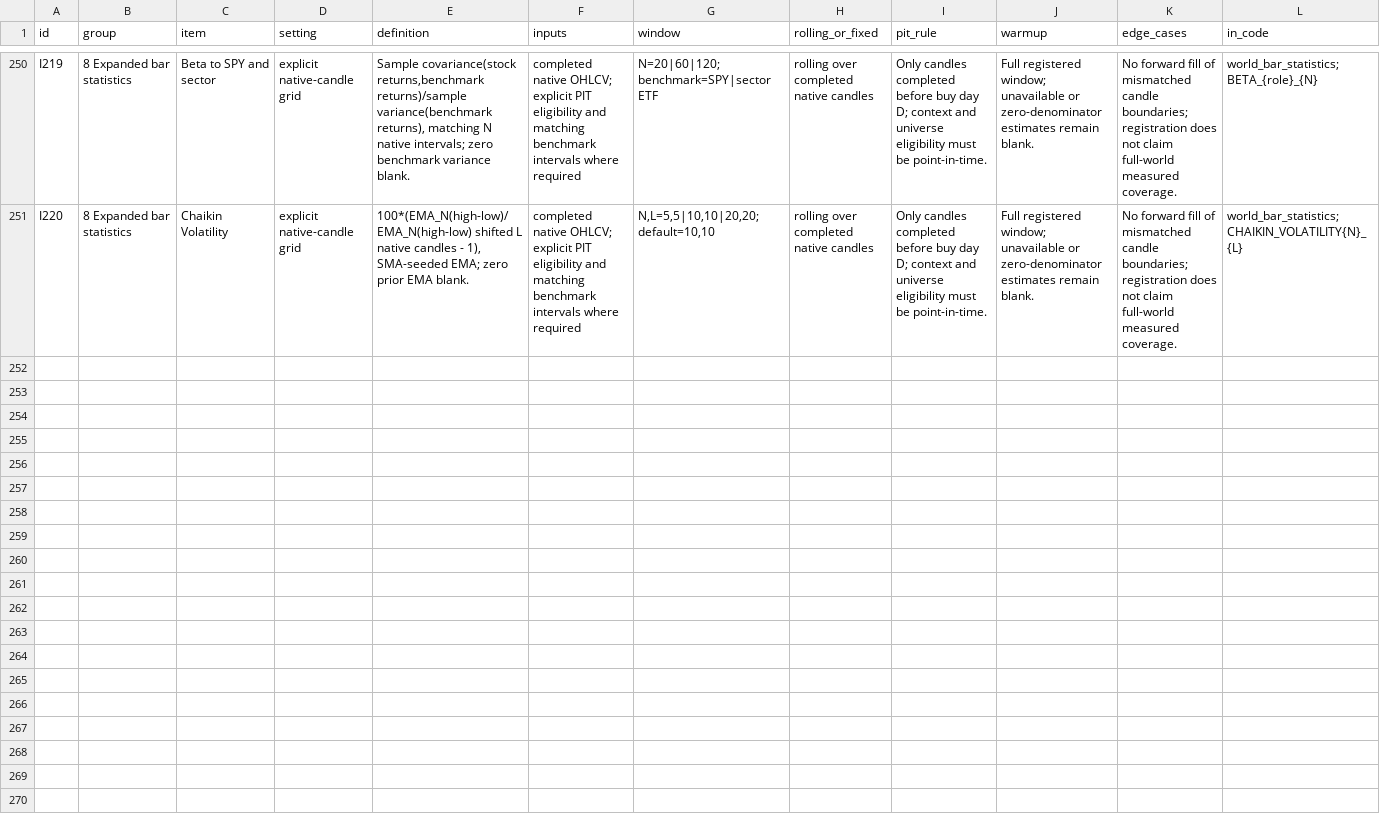
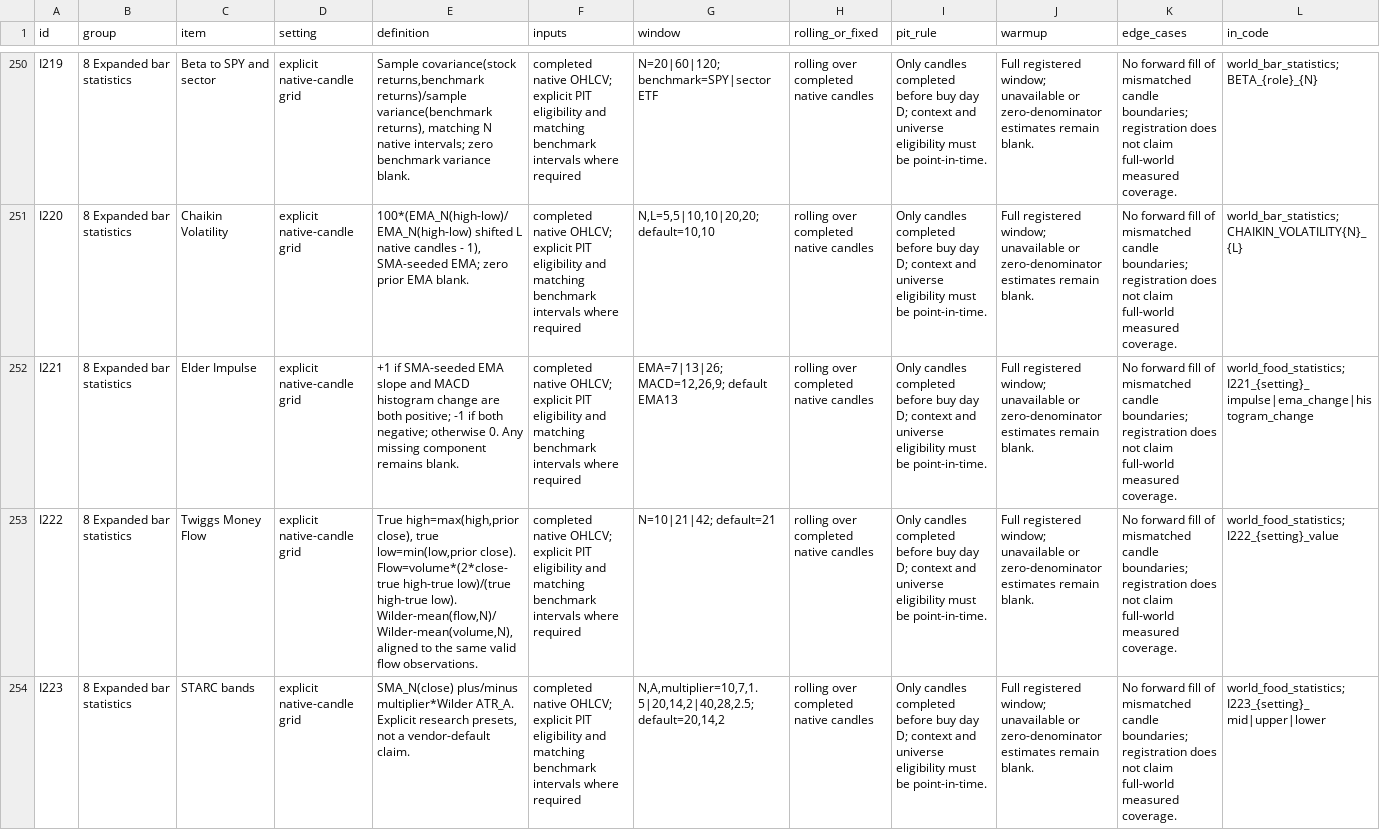
Before and after one commit to SRoyaltyy/checklist-engine, a CSV file: dictionary/WORLD_SNAPSHOT_DICTIONARY.csv, drawn as a sheet; only a part is shown, gaps mark what is left out; rows hold the shown columns only; the diff covers the shown part only; the diff names each change by its address in the sheet, - before the commit and + after, or states it on an @@ line.

Commit message:
Align native candles across entities and add the six 16:35 bar families

```diff
--- a/dictionary/WORLD_SNAPSHOT_DICTIONARY.csv
+++ b/dictionary/WORLD_SNAPSHOT_DICTIONARY.csv
+row 252: I221 | 8 Expanded bar statistics | Elder Impulse | explicit native-candle grid | +1 if SMA-seeded EMA slope and MACD histogram change are both positive; -1 if both negative; otherwise 0. Any missing component remains blank. | completed native OHLCV; explicit PIT eligibility and matching benchmark intervals where required | EMA=7|13|26; MACD=12,26,9; default EMA13 | rolling over completed native candles | Only candles completed before buy day D; context and universe eligibility must be point-in-time. | Full registered window; unavailable or zero-denominator estimates remain blank. | No forward fill of mismatched candle boundaries; registration does not claim full-world measured coverage. | world_food_statistics; I221_{setting}_impulse|ema_change|histogram_change
+row 253: I222 | 8 Expanded bar statistics | Twiggs Money Flow | explicit native-candle grid | True high=max(high,prior close), true low=min(low,prior close). Flow=volume*(2*close-true high-true low)/(true high-true low). Wilder-mean(flow,N)/Wilder-mean(volume,N), aligned to the same valid flow observations. | completed native OHLCV; explicit PIT eligibility and matching benchmark intervals where required | N=10|21|42; default=21 | rolling over completed native candles | Only candles completed before buy day D; context and universe eligibility must be point-in-time. | Full registered window; unavailable or zero-denominator estimates remain blank. | No forward fill of mismatched candle boundaries; registration does not claim full-world measured coverage. | world_food_statistics; I222_{setting}_value
+row 254: I223 | 8 Expanded bar statistics | STARC bands | explicit native-candle grid | SMA_N(close) plus/minus multiplier*Wilder ATR_A. Explicit research presets, not a vendor-default claim. | completed native OHLCV; explicit PIT eligibility and matching benchmark intervals where required | N,A,multiplier=10,7,1.5|20,14,2|40,28,2.5; default=20,14,2 | rolling over completed native candles | Only candles completed before buy day D; context and universe eligibility must be point-in-time. | Full registered window; unavailable or zero-denominator estimates remain blank. | No forward fill of mismatched candle boundaries; registration does not claim full-world measured coverage. | world_food_statistics; I223_{setting}_mid|upper|lower
```
Also changed, not shown: 3 added rows and 2 edited cells elsewhere in this file, 6 other files.
